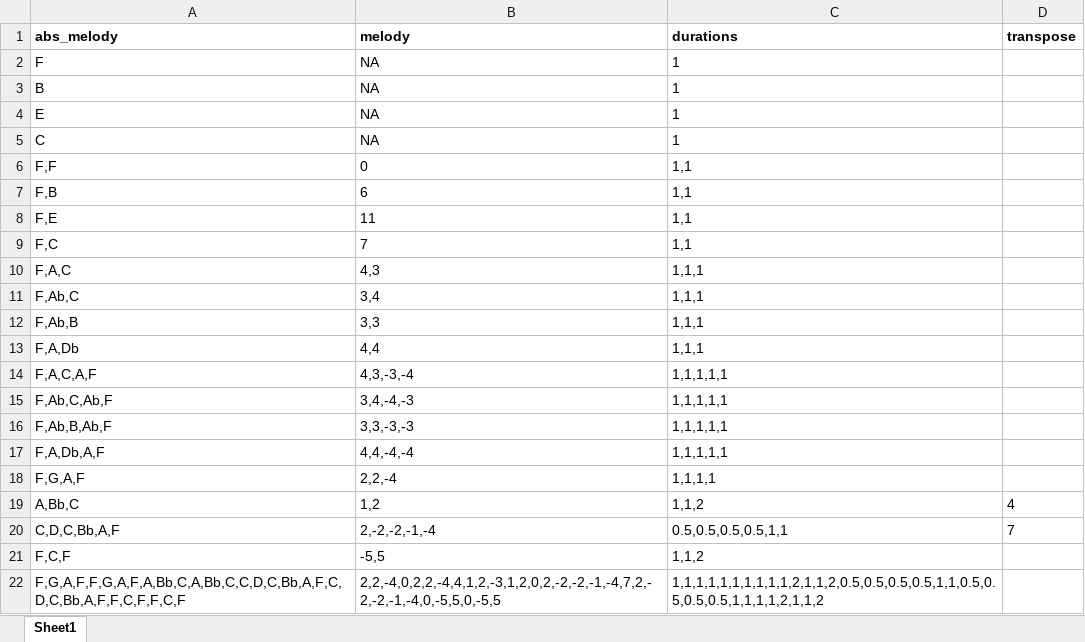
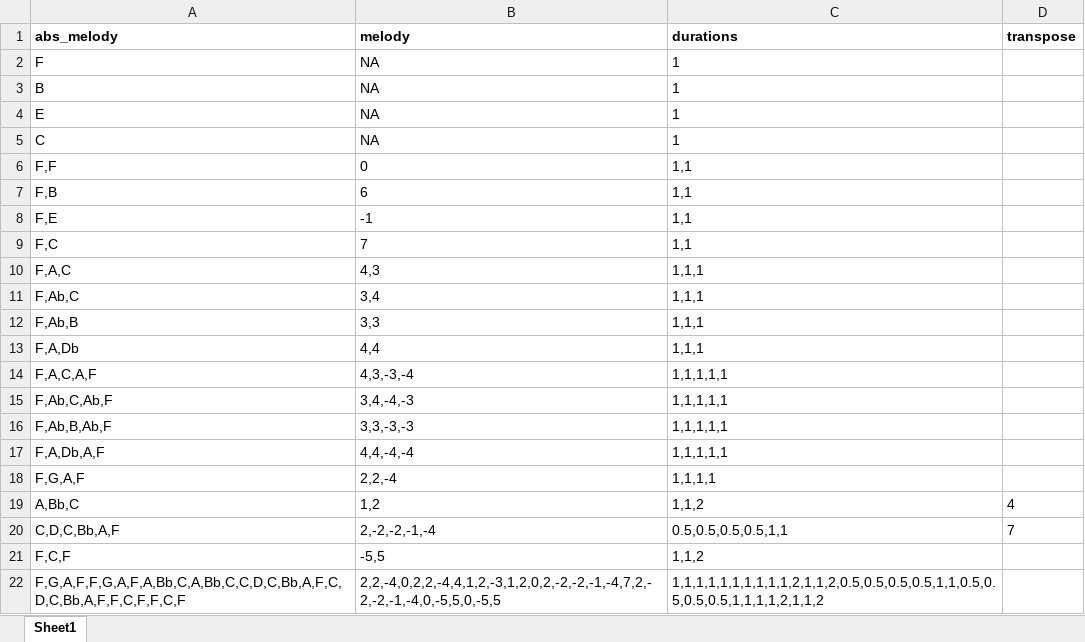
Before and after one commit to sebsilas/itembankr, an Excel workbook: data-raw/MAST-21.xlsx, sheet Sheet1, drawn as a sheet; values as stored, in another font and other column widths than the file's, no borders; the diff names each change by its address in the sheet, - before the commit and + after, or states it on an @@ line.

Commit message:
MAST21 updates etc.
Former-commit-id: 745d4e7e863803a1d7cbc38c10ad9fa70c43a3ba
Former-commit-id: 54f265040604057082e22fa05ae04528becbac99

```diff
--- a/data-raw/MAST-21.xlsx (sheet Sheet1)
+++ b/data-raw/MAST-21.xlsx (sheet Sheet1)
-B8 (melody): 11
+B8 (melody): -1
```
Also changed, not shown: 6 other files.
